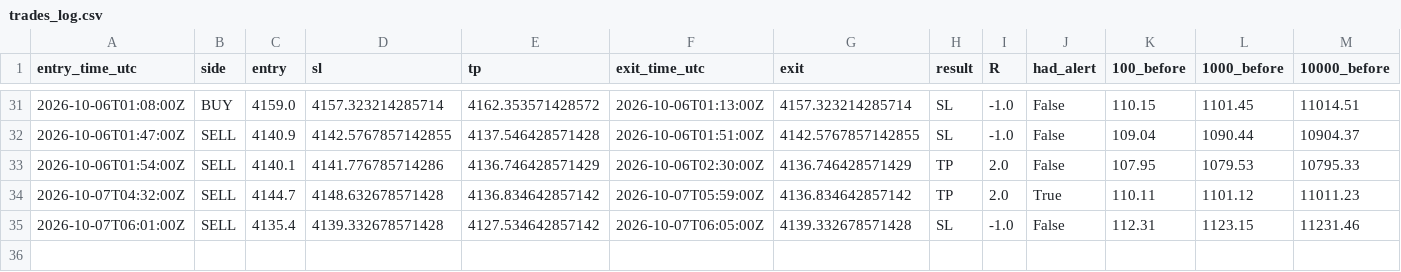
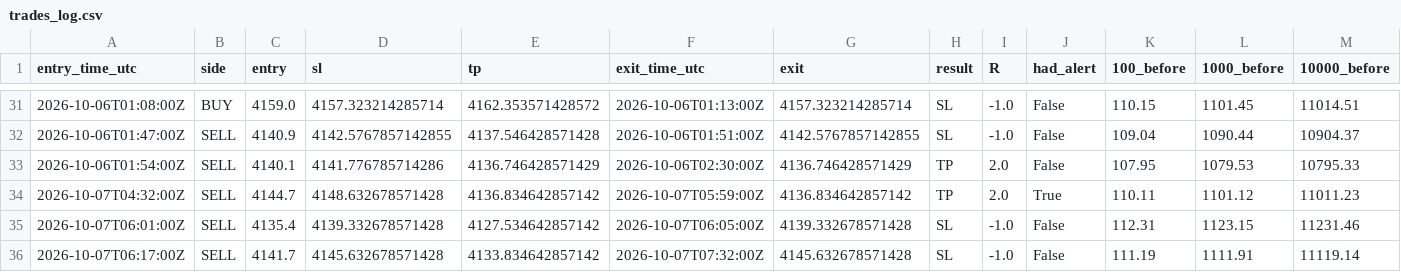
Before and after one commit to VybeEdge/paxg-orb-monitor2, a CSV file: trades_log.csv, drawn as a sheet; only a part is shown, gaps mark what is left out; rows hold the shown columns only; the diff names each change by its address in the sheet, - before the commit and + after, or states it on an @@ line.

```diff
--- a/trades_log.csv
+++ b/trades_log.csv
+row 36: 2026-10-07T06:17:00Z | SELL | 4141.7 | 4145.632678571428 | 4133.834642857142 | 2026-10-07T07:32:00Z | 4145.632678571428 | SL | -1.0 | False | 111.19 | 1111.91 | 11119.14
```
Also changed, not shown: 4 other files.
